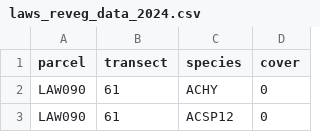
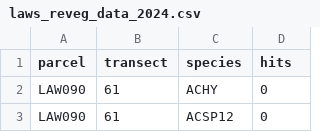
Before and after one commit to inyo-gov/revegetation-projects, a CSV file: data/laws_reveg_data_2024.csv, drawn as a sheet; only a part is shown.

```diff
--- a/data/laws_reveg_data_2024.csv
+++ b/data/laws_reveg_data_2024.csv
@@ -1,2 +1,2 @@
-parcel,transect,species,cover
+parcel,transect,species,hits
 LAW090,61,ACHY,0
```
Also changed, not shown: data/laws_reveg_data_2022.csv, 20 other files.
